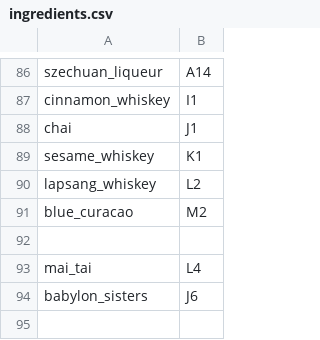
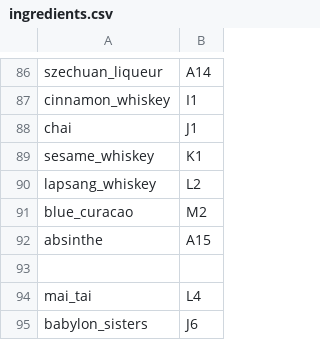
Before and after one commit to ali-clara/led-bar-menu, a CSV file: config/ingredients.csv, drawn as a sheet; only a part is shown, gaps mark what is left out; the shorter side is filled out with more unchanged rows; the diff names each change by its address in the sheet, - before the commit and + after, or states it on an @@ line.

Commit message:
Update ingredients.csv
|sinthe|

```diff
--- a/config/ingredients.csv
+++ b/config/ingredients.csv
+row 92: absinthe | A15
```
